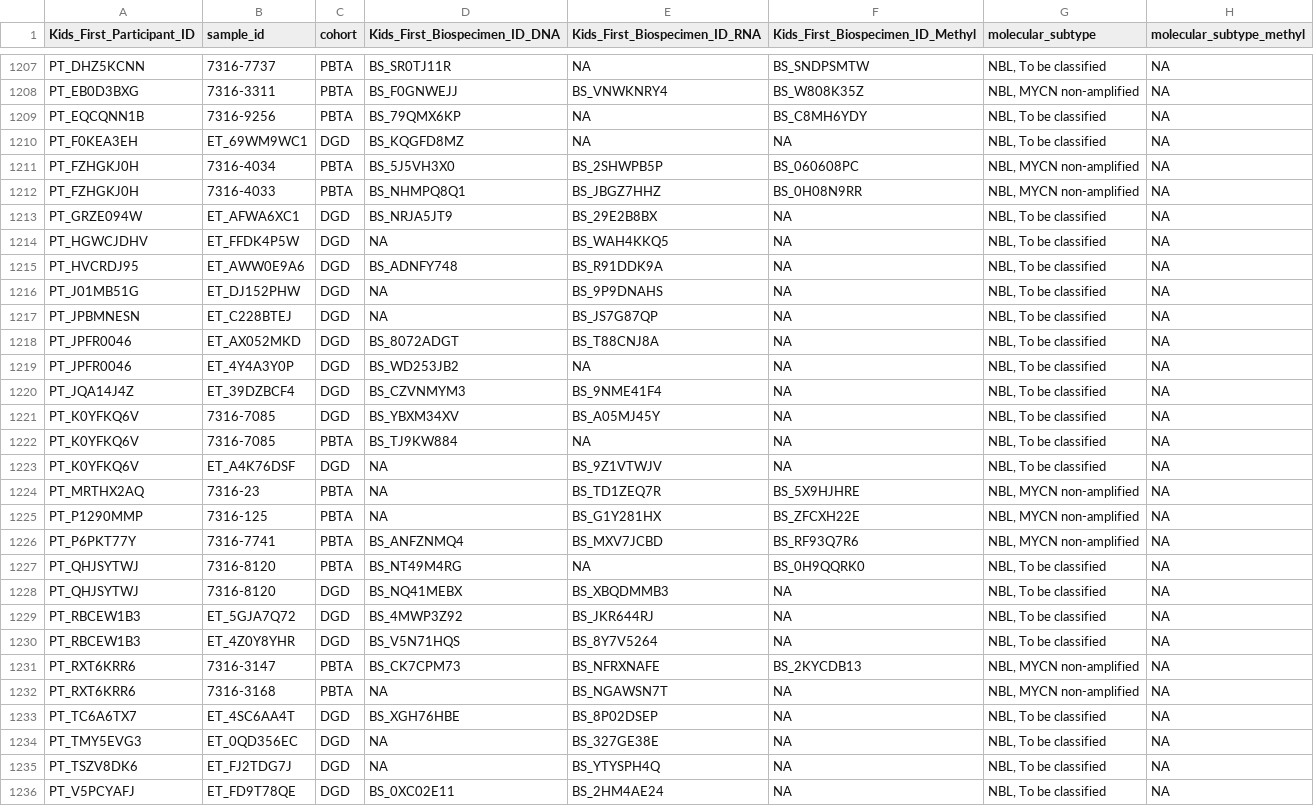
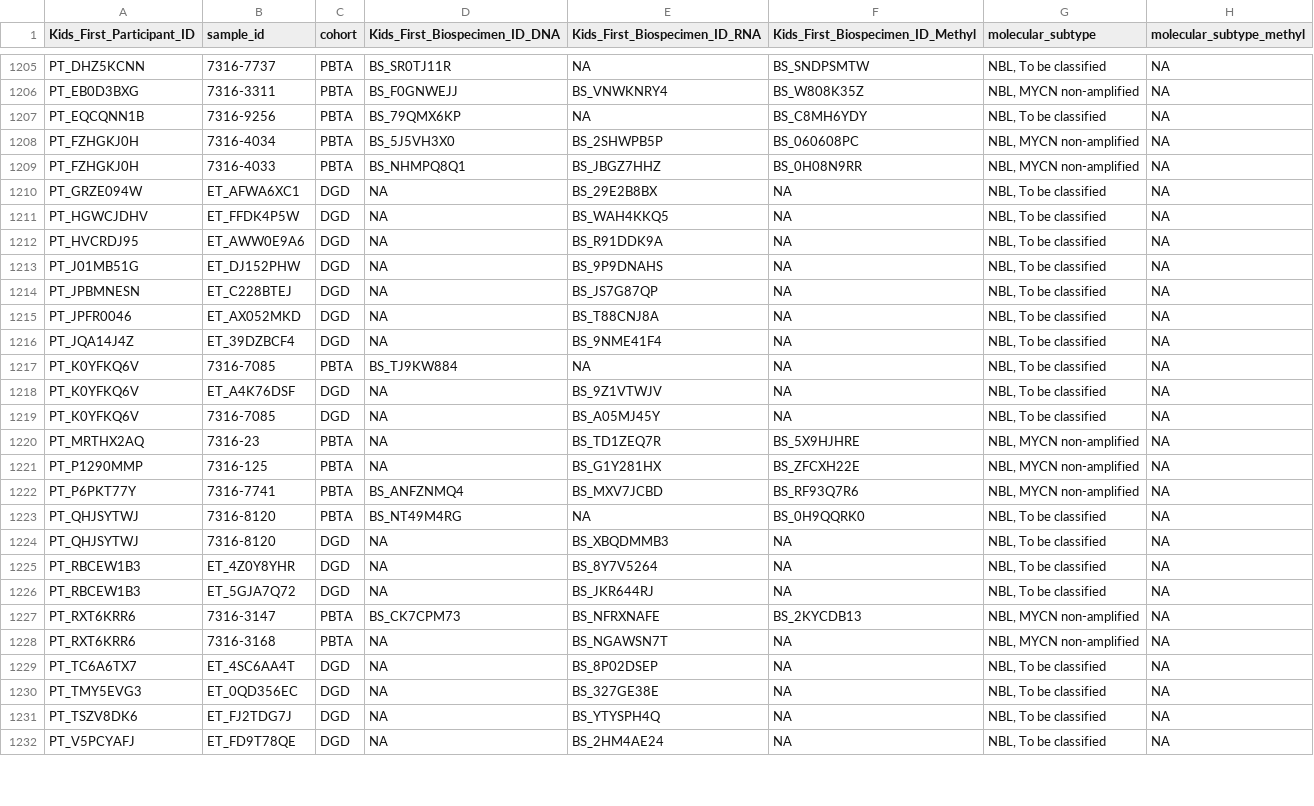
Before and after one commit to rokitalab/OpenPedCan-analysis, a TSV file: analyses/molecular-subtyping-NBL/results/neuroblastoma_molecular_subtypes.tsv, drawn as a sheet; only a part is shown, gaps mark what is left out; the diff covers the shown part only.

```diff
--- a/analyses/molecular-subtyping-NBL/results/neuroblastoma_molecular_subtypes.tsv
+++ b/analyses/molecular-subtyping-NBL/results/neuroblastoma_molecular_subtypes.tsv
@@ -1209,16 +1207,14 @@ PT_EB0D3BXG	7316-3311	PBTA	BS_F0GNWEJJ	BS_VNWKNRY4	BS_W808K35Z	NBL, MYCN non-amp
 PT_EQCQNN1B	7316-9256	PBTA	BS_79QMX6KP	NA	BS_C8MH6YDY	NBL, To be classified	NA
-PT_F0KEA3EH	ET_69WM9WC1	DGD	BS_KQGFD8MZ	NA	NA	NBL, To be classified	NA
 PT_FZHGKJ0H	7316-4034	PBTA	BS_5J5VH3X0	BS_2SHWPB5P	BS_060608PC	NBL, MYCN non-amplified	NA
 PT_FZHGKJ0H	7316-4033	PBTA	BS_NHMPQ8Q1	BS_JBGZ7HHZ	BS_0H08N9RR	NBL, MYCN non-amplified	NA
-PT_GRZE094W	ET_AFWA6XC1	DGD	BS_NRJA5JT9	BS_29E2B8BX	NA	NBL, To be classified	NA
+PT_GRZE094W	ET_AFWA6XC1	DGD	NA	BS_29E2B8BX	NA	NBL, To be classified	NA
 PT_HGWCJDHV	ET_FFDK4P5W	DGD	NA	BS_WAH4KKQ5	NA	NBL, To be classified	NA
-PT_HVCRDJ95	ET_AWW0E9A6	DGD	BS_ADNFY748	BS_R91DDK9A	NA	NBL, To be classified	NA
+PT_HVCRDJ95	ET_AWW0E9A6	DGD	NA	BS_R91DDK9A	NA	NBL, To be classified	NA
 PT_J01MB51G	ET_DJ152PHW	DGD	NA	BS_9P9DNAHS	NA	NBL, To be classified	NA
 PT_JPBMNESN	ET_C228BTEJ	DGD	NA	BS_JS7G87QP	NA	NBL, To be classified	NA
-PT_JPFR0046	ET_AX052MKD	DGD	BS_8072ADGT	BS_T88CNJ8A	NA	NBL, To be classified	NA
-PT_JPFR0046	ET_4Y4A3Y0P	DGD	BS_WD253JB2	NA	NA	NBL, To be classified	NA
-PT_JQA14J4Z	ET_39DZBCF4	DGD	BS_CZVNMYM3	BS_9NME41F4	NA	NBL, To be classified	NA
-PT_K0YFKQ6V	7316-7085	DGD	BS_YBXM34XV	BS_A05MJ45Y	NA	NBL, To be classified	NA
+PT_JPFR0046	ET_AX052MKD	DGD	NA	BS_T88CNJ8A	NA	NBL, To be classified	NA
+PT_JQA14J4Z	ET_39DZBCF4	DGD	NA	BS_9NME41F4	NA	NBL, To be classified	NA
 PT_K0YFKQ6V	7316-7085	PBTA	BS_TJ9KW884	NA	NA	NBL, To be classified	NA
 PT_K0YFKQ6V	ET_A4K76DSF	DGD	NA	BS_9Z1VTWJV	NA	NBL, To be classified	NA
+PT_K0YFKQ6V	7316-7085	DGD	NA	BS_A05MJ45Y	NA	NBL, To be classified	NA
 PT_MRTHX2AQ	7316-23	PBTA	NA	BS_TD1ZEQ7R	BS_5X9HJHRE	NBL, MYCN non-amplified	NA
@@ -1227,10 +1223,10 @@ PT_P6PKT77Y	7316-7741	PBTA	BS_ANFZNMQ4	BS_MXV7JCBD	BS_RF93Q7R6	NBL, MYCN non-amp
 PT_QHJSYTWJ	7316-8120	PBTA	BS_NT49M4RG	NA	BS_0H9QQRK0	NBL, To be classified	NA
-PT_QHJSYTWJ	7316-8120	DGD	BS_NQ41MEBX	BS_XBQDMMB3	NA	NBL, To be classified	NA
-PT_RBCEW1B3	ET_5GJA7Q72	DGD	BS_4MWP3Z92	BS_JKR644RJ	NA	NBL, To be classified	NA
-PT_RBCEW1B3	ET_4Z0Y8YHR	DGD	BS_V5N71HQS	BS_8Y7V5264	NA	NBL, To be classified	NA
+PT_QHJSYTWJ	7316-8120	DGD	NA	BS_XBQDMMB3	NA	NBL, To be classified	NA
+PT_RBCEW1B3	ET_4Z0Y8YHR	DGD	NA	BS_8Y7V5264	NA	NBL, To be classified	NA
+PT_RBCEW1B3	ET_5GJA7Q72	DGD	NA	BS_JKR644RJ	NA	NBL, To be classified	NA
 PT_RXT6KRR6	7316-3147	PBTA	BS_CK7CPM73	BS_NFRXNAFE	BS_2KYCDB13	NBL, MYCN non-amplified	NA
 PT_RXT6KRR6	7316-3168	PBTA	NA	BS_NGAWSN7T	NA	NBL, MYCN non-amplified	NA
-PT_TC6A6TX7	ET_4SC6AA4T	DGD	BS_XGH76HBE	BS_8P02DSEP	NA	NBL, To be classified	NA
+PT_TC6A6TX7	ET_4SC6AA4T	DGD	NA	BS_8P02DSEP	NA	NBL, To be classified	NA
 PT_TMY5EVG3	ET_0QD356EC	DGD	NA	BS_327GE38E	NA	NBL, To be classified	NA
 PT_TSZV8DK6	ET_FJ2TDG7J	DGD	NA	BS_YTYSPH4Q	NA	NBL, To be classified	NA
-PT_V5PCYAFJ	ET_FD9T78QE	DGD	BS_0XC02E11	BS_2HM4AE24	NA	NBL, To be classified	NA
+PT_V5PCYAFJ	ET_FD9T78QE	DGD	NA	BS_2HM4AE24	NA	NBL, To be classified	NA
```
Also changed, not shown: 1 added row, 3 removed rows and 13 edited cells elsewhere in this file, analyses/molecular-subtyping-NBL/nbl-subset/alteration_table_without_molecular_subtype.tsv, analyses/molecular-subtyping-NBL/nbl-subset/mycn_nbl_dna_biospecimen.tsv, 5 other files.
